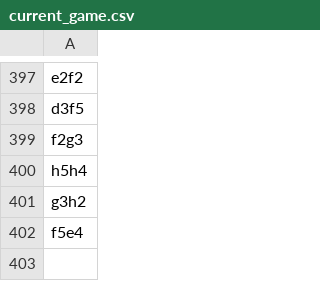
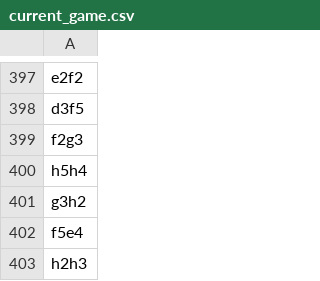
Before and after one commit to TomCasavant/latex-chess, a CSV file: games/current_game.csv, drawn as a sheet; only a part is shown, gaps mark what is left out; the diff names each change by its address in the sheet, - before the commit and + after, or states it on an @@ line.

```diff
--- a/games/current_game.csv
+++ b/games/current_game.csv
+row 403: h2h3
```
